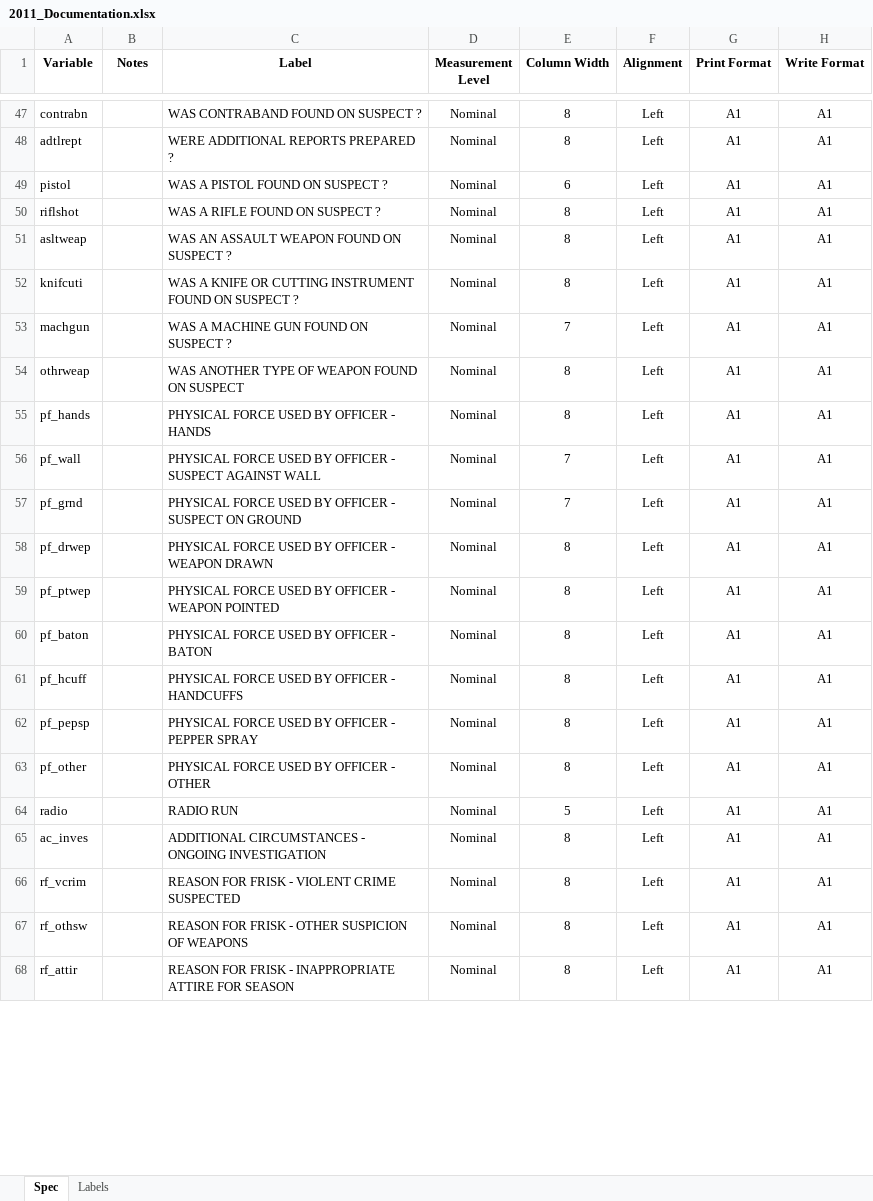
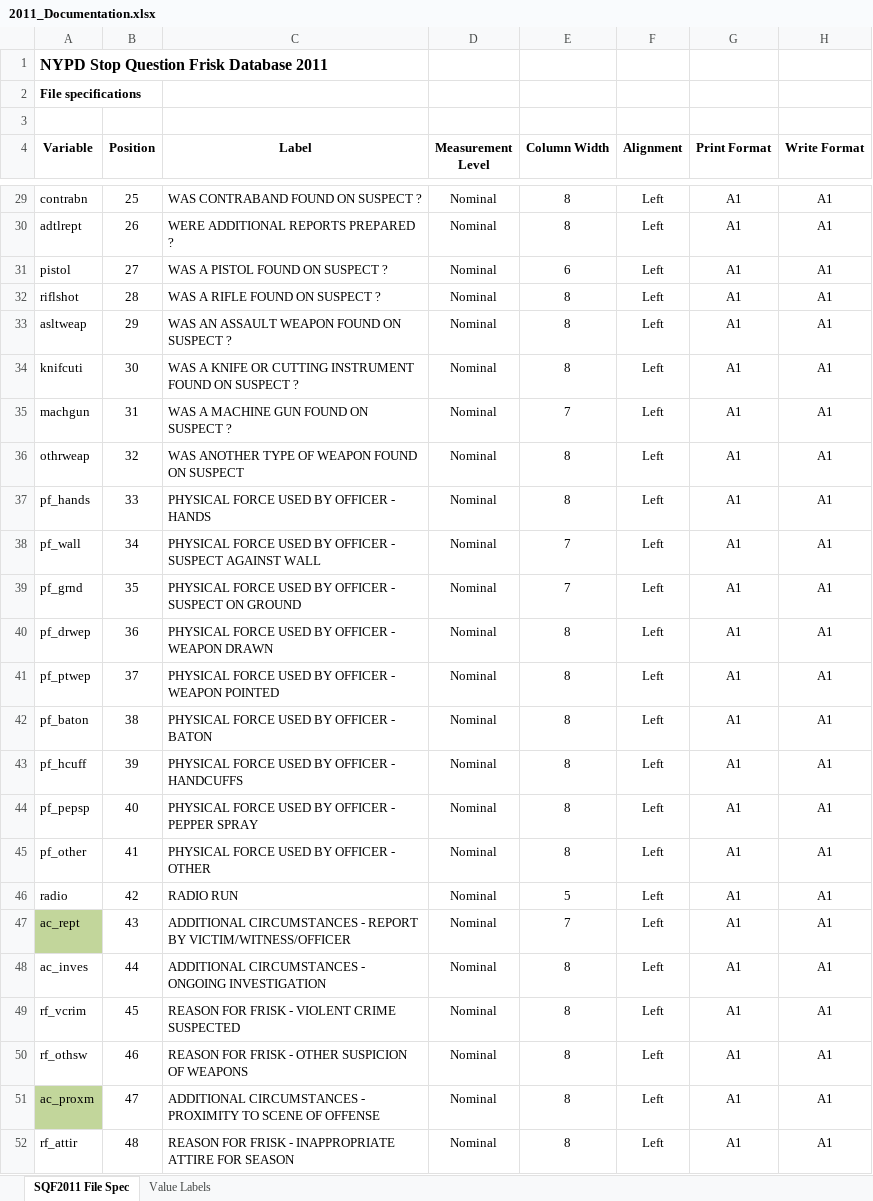
Before and after one commit to VeeLeeKoh/Stop-and-Frisk-Data-Analysis, an Excel workbook: 2011_Documentation.xlsx, sheet SQF2011 File Spec, drawn as a sheet; only a part is shown, gaps mark what is left out; values as stored, in another font and other column widths than the file's, no borders; charts and pictures not drawn; addresses are those after the commit; the diff covers the shown part only; the diff names each change by its address in the sheet, - before the commit and + after, or states it on an @@ line.

```diff
--- a/2011_Documentation.xlsx (sheet SQF2011 File Spec)
+++ b/2011_Documentation.xlsx (sheet SQF2011 File Spec)
-sheet tab: Spec
+sheet tab: SQF2011 File Spec
-sheet tab: Labels
+sheet tab: Value Labels
+row 1: NYPD Stop Question Frisk Database 2011
+row 2: File specifications
+row 3: (empty)
-B4: Notes
+B4: Position
-B29 (Position): (empty)
+B29 (Position): 25
-B30 (Position): (empty)
+B30 (Position): 26
-B31 (Position): (empty)
+B31 (Position): 27
-B32 (Position): (empty)
+B32 (Position): 28
-B33 (Position): (empty)
+B33 (Position): 29
-B34 (Position): (empty)
+B34 (Position): 30
-B35 (Position): (empty)
+B35 (Position): 31
-B36 (Position): (empty)
+B36 (Position): 32
-B37 (Position): (empty)
+B37 (Position): 33
-B38 (Position): (empty)
+B38 (Position): 34
-B39 (Position): (empty)
+B39 (Position): 35
-B40 (Position): (empty)
+B40 (Position): 36
-B41 (Position): (empty)
+B41 (Position): 37
-B42 (Position): (empty)
+B42 (Position): 38
-B43 (Position): (empty)
+B43 (Position): 39
-B44 (Position): (empty)
+B44 (Position): 40
-B45 (Position): (empty)
+B45 (Position): 41
-B46 (Position): (empty)
+B46 (Position): 42
+row 47: ac_rept | 43 | ADDITIONAL CIRCUMSTANCES - REPORT BY VICTIM/WITNESS/OFFICER | Nominal | 7 | Left | A1 | A1
-B48 (Position): (empty)
+B48 (Position): 44
-B49 (Position): (empty)
+B49 (Position): 45
-B50 (Position): (empty)
+B50 (Position): 46
+row 51: ac_proxm | 47 | ADDITIONAL CIRCUMSTANCES - PROXIMITY TO SCENE OF OFFENSE | Nominal | 8 | Left | A1 | A1
-B52 (Position): (empty)
+B52 (Position): 48
```
Also changed, not shown: 29 added rows, 31 removed rows, 59 edited cells and cell formats elsewhere in this sheet, sheet Value Labels, charts or pictures, 1 other file.
